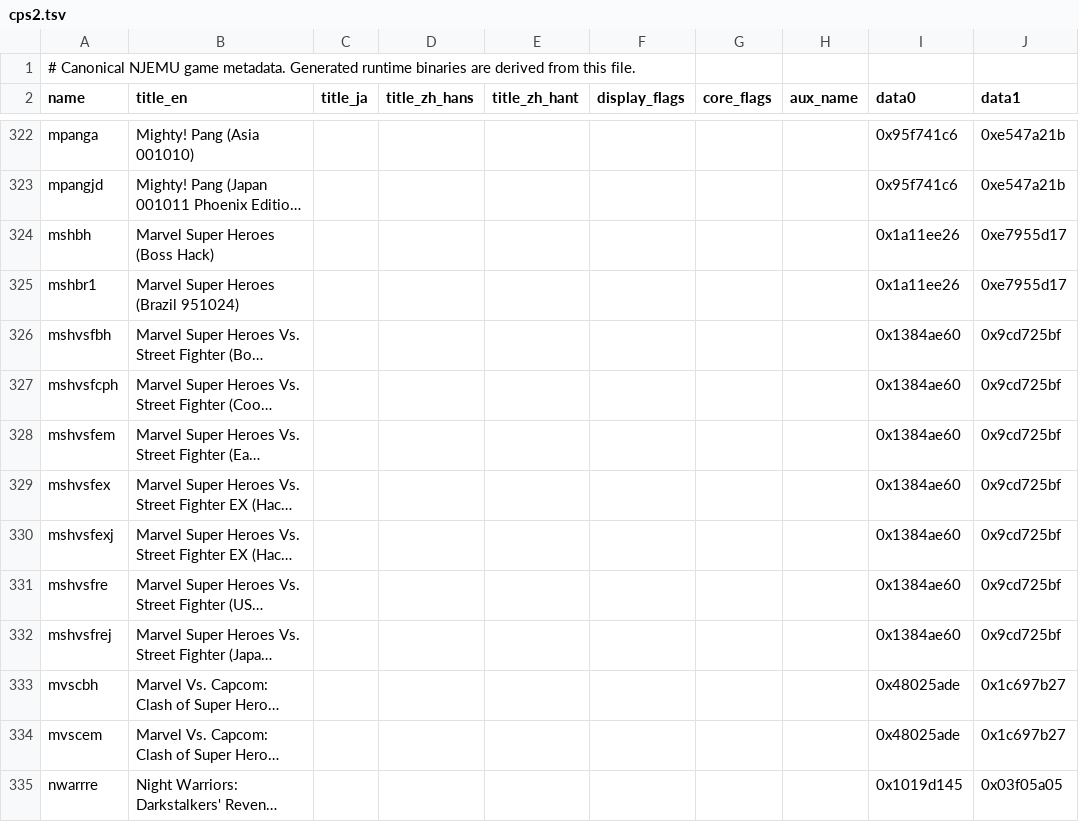
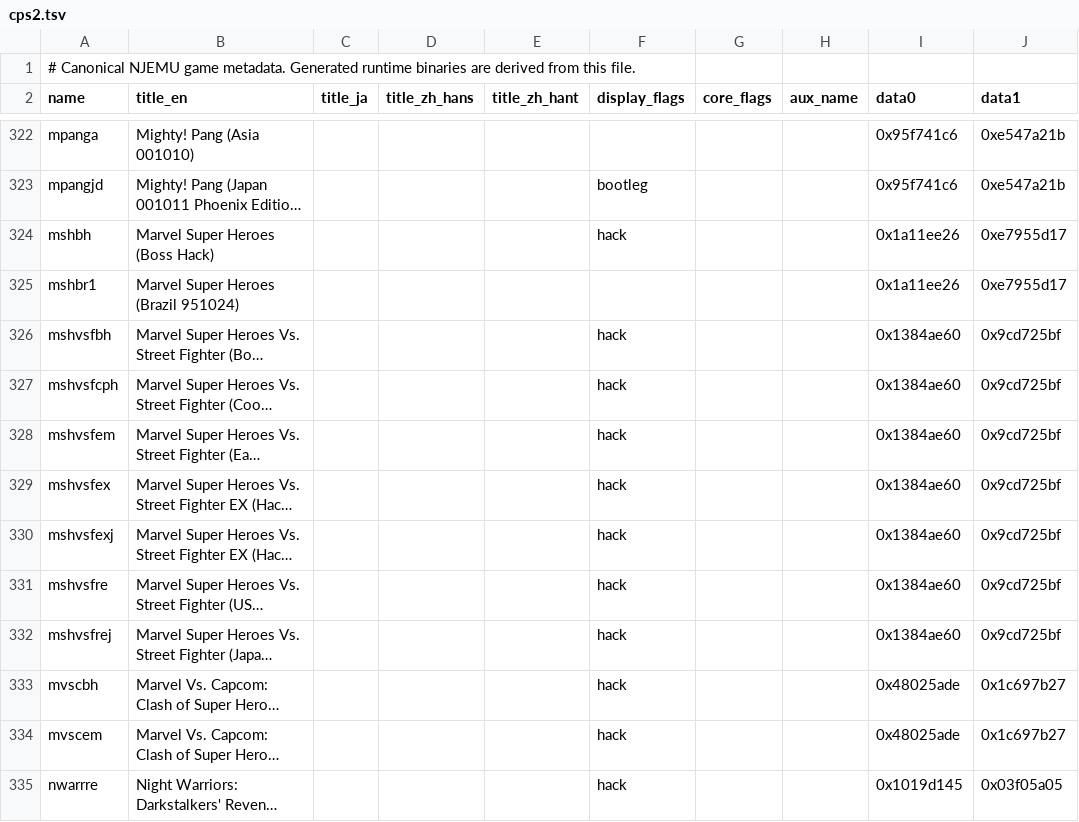
Before and after one commit to SumavisionQ5/NJEMU-PS2, a TSV file: metadata/cps2.tsv, drawn as a sheet; only a part is shown, gaps mark what is left out; long unchanged cells end in …; the diff covers the shown part only; the diff names each change by its address in the sheet, - before the commit and + after, or states it on an @@ line.

```diff
--- a/metadata/cps2.tsv
+++ b/metadata/cps2.tsv
-F323 (display_flags): (empty)
+F323 (display_flags): bootleg
-F324 (display_flags): (empty)
+F324 (display_flags): hack
-F326:F335 (display_flags): (empty)
+F326:F335 (display_flags): hack
```
Also changed, not shown: 70 edited cells elsewhere in this file.
